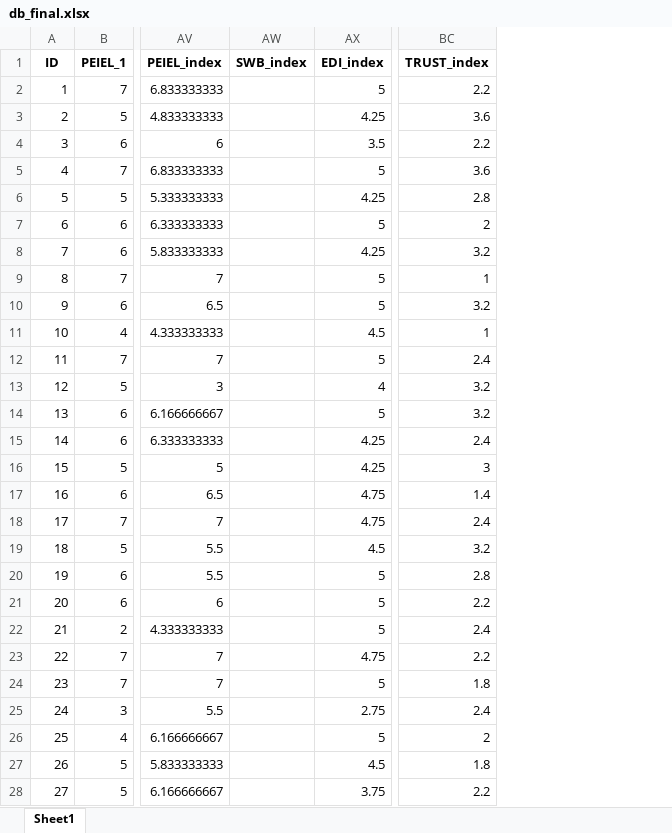
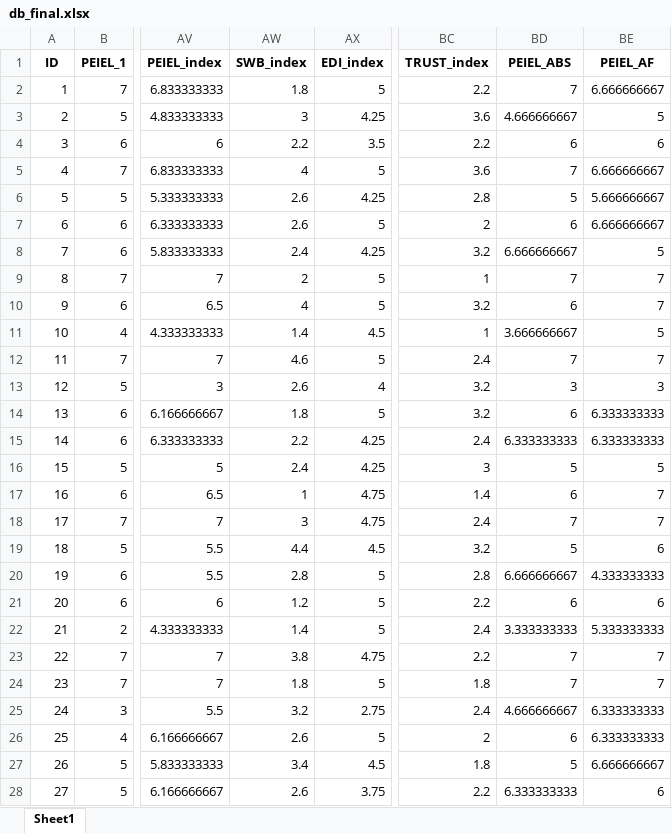
Before and after one commit to rodrigo-moraga-torres/PEIEL_EDI_SWB_Thesis, an Excel workbook: imput/db_final.xlsx, sheet Sheet1, drawn as a sheet; only a part is shown, gaps mark what is left out; values as stored, in another font and other column widths than the file's, no borders; the diff covers the shown part only; the diff names each change by its address in the sheet, - before the commit and + after, or states it on an @@ line.

```diff
--- a/imput/db_final.xlsx (sheet Sheet1)
+++ b/imput/db_final.xlsx (sheet Sheet1)
+column BD (PEIEL_ABS), rows 2-28: 7 | 4.666666667 | 6 | 7 | 5 | 6 | 6.666666667 | 7 | 6 | 3.666666667 | 7 | 3 | 6 | 6.333333333 | 5 | 6 | 7 | 5 | 6.666666667 | 6 | 3.333333333 | 7 | 7 | 4.666666667 | 6 | 5 | 6.333333333
+column BE (PEIEL_AF), rows 2-28: 6.666666667 | 5 | 6 | 6.666666667 | 5.666666667 | 6.666666667 | 5 | 7 | 7 | 5 | 7 | 3 | 6.333333333 | 6.333333333 | 5 | 7 | 7 | 6 | 4.333333333 | 6 | 5.333333333 | 7 | 7 | 6.333333333 | 6.333333333 | 6.666666667 | 6
-AW2 (SWB_index): (empty)
+AW2 (SWB_index): 1.8
-AW3 (SWB_index): (empty)
+AW3 (SWB_index): 3
-AW4 (SWB_index): (empty)
+AW4 (SWB_index): 2.2
-AW5 (SWB_index): (empty)
+AW5 (SWB_index): 4
-AW6:AW7 (SWB_index): (empty)
+AW6:AW7 (SWB_index): 2.6
-AW8 (SWB_index): (empty)
+AW8 (SWB_index): 2.4
-AW9 (SWB_index): (empty)
+AW9 (SWB_index): 2
-AW10 (SWB_index): (empty)
+AW10 (SWB_index): 4
-AW11 (SWB_index): (empty)
+AW11 (SWB_index): 1.4
-AW12 (SWB_index): (empty)
+AW12 (SWB_index): 4.6
-AW13 (SWB_index): (empty)
+AW13 (SWB_index): 2.6
-AW14 (SWB_index): (empty)
+AW14 (SWB_index): 1.8
-AW15 (SWB_index): (empty)
+AW15 (SWB_index): 2.2
-AW16 (SWB_index): (empty)
+AW16 (SWB_index): 2.4
-AW17 (SWB_index): (empty)
+AW17 (SWB_index): 1
-AW18 (SWB_index): (empty)
+AW18 (SWB_index): 3
-AW19 (SWB_index): (empty)
+AW19 (SWB_index): 4.4
-AW20 (SWB_index): (empty)
+AW20 (SWB_index): 2.8
-AW21 (SWB_index): (empty)
+AW21 (SWB_index): 1.2
-AW22 (SWB_index): (empty)
+AW22 (SWB_index): 1.4
-AW23 (SWB_index): (empty)
+AW23 (SWB_index): 3.8
-AW24 (SWB_index): (empty)
+AW24 (SWB_index): 1.8
-AW25 (SWB_index): (empty)
+AW25 (SWB_index): 3.2
-AW26 (SWB_index): (empty)
+AW26 (SWB_index): 2.6
-AW27 (SWB_index): (empty)
+AW27 (SWB_index): 3.4
-AW28 (SWB_index): (empty)
+AW28 (SWB_index): 2.6
```
Also changed, not shown: 698 edited cells elsewhere in this sheet, 1 other file.
